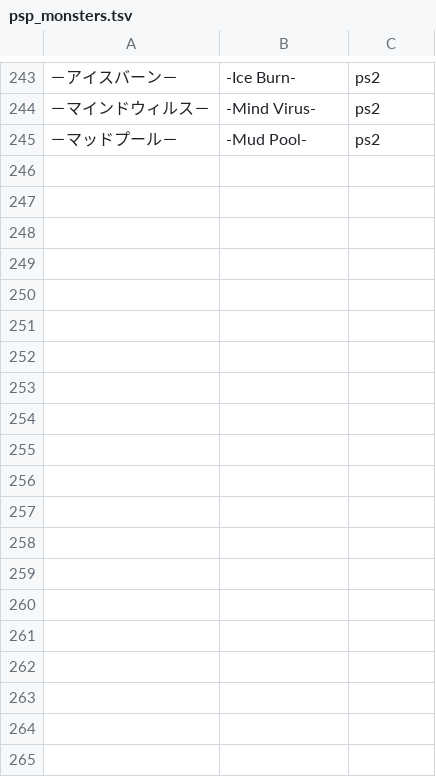
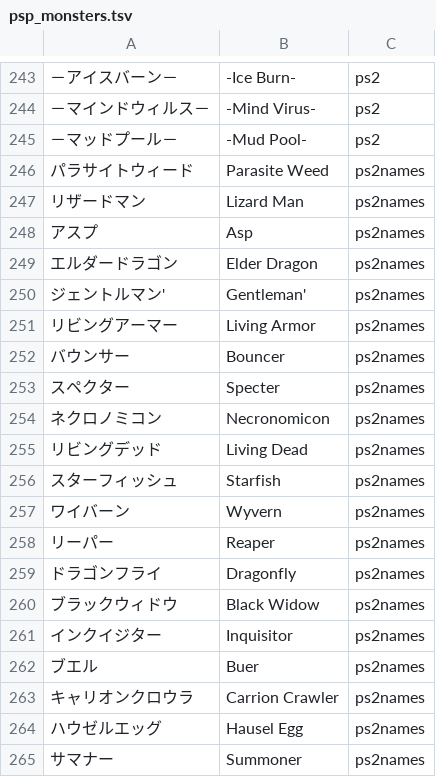
Before and after one commit to Gandorfin/Tales-of-Destiny-2, a TSV file: psp/tools/psp_monsters.tsv, drawn as a sheet; only a part is shown, gaps mark what is left out; the diff covers the shown part only.

Commit message:
PSP enemies: 61 more battle names, inline script text padded with spaces
Two problems in the enemy packs (FPB 8378..9565), found with psp_jpscan:

* 64 enemy names were never in psp_monsters.tsv, so their ENd name fields
  (the battle banner) stayed Japanese in 260 places: Golem, Specter,
  Alchemist, Wyvern, Reaper and others. 61 are added with the English of
  ps2/menu/enemy_names.csv (source ps2names). Left out: リムル (the PS2
  banner says Rimul, the PSP menus Rhym: a naming decision), デス and
  タナトスナイト (Death and Thanatos Knight do not fit their slots).
* 270 of the strings psp_monsters already patched are inline ENd text
  (opcode 0A, one argument byte, the string): enemy arte names, Mystic
  Arte banners and boss lines. They were padded with NULs, so the script
  went on reading at the first padding NUL instead of the string's own
  terminator. They are now padded with spaces to the Japanese length,
  exactly as the PS2 enemy_text.py writes the same strings; name fields
  keep NUL padding.

Synthetic tests in test_psp_monsters.py.

```diff
--- a/psp/tools/psp_monsters.tsv
+++ b/psp/tools/psp_monsters.tsv
@@ -245 +245,21 @@
 －マッドプール－	-Mud Pool-	ps2
+パラサイトウィード	Parasite Weed	ps2names
+リザードマン	Lizard Man	ps2names
+アスプ	Asp	ps2names
+エルダードラゴン	Elder Dragon	ps2names
+ジェントルマン'	Gentleman'	ps2names
+リビングアーマー	Living Armor	ps2names
+バウンサー	Bouncer	ps2names
+スペクター	Specter	ps2names
+ネクロノミコン	Necronomicon	ps2names
+リビングデッド	Living Dead	ps2names
+スターフィッシュ	Starfish	ps2names
+ワイバーン	Wyvern	ps2names
+リーパー	Reaper	ps2names
+ドラゴンフライ	Dragonfly	ps2names
+ブラックウィドウ	Black Widow	ps2names
+インクイジター	Inquisitor	ps2names
+ブエル	Buer	ps2names
+キャリオンクロウラ	Carrion Crawler	ps2names
+ハウゼルエッグ	Hausel Egg	ps2names
+サマナー	Summoner	ps2names
```
Also changed, not shown: 41 added rows and 1 edited cell elsewhere in this file, 2 other files.
